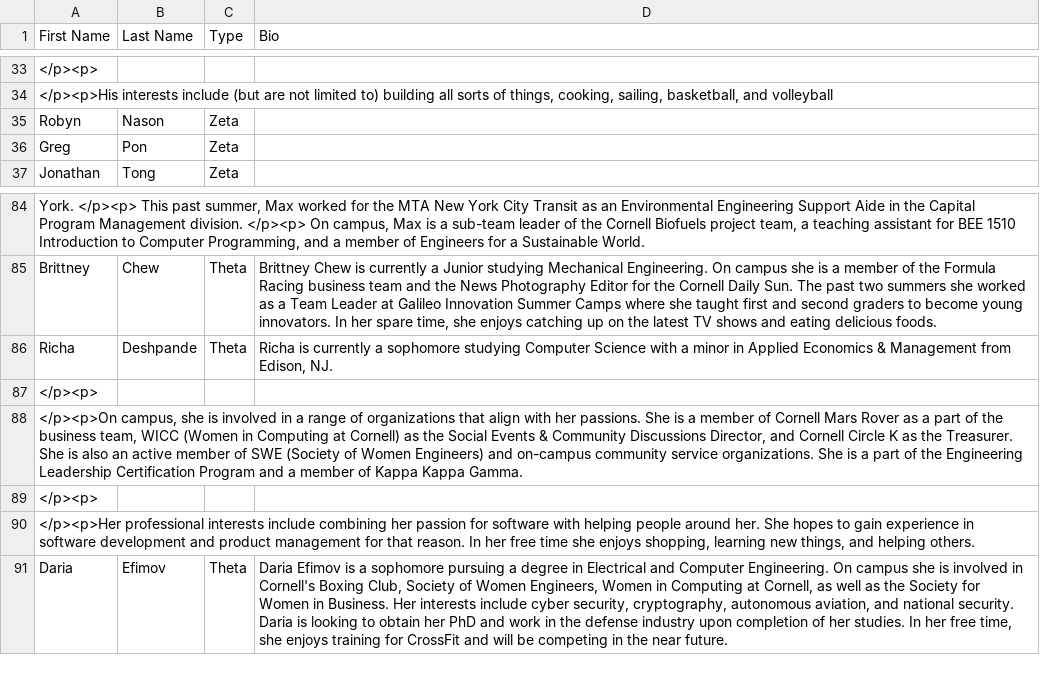
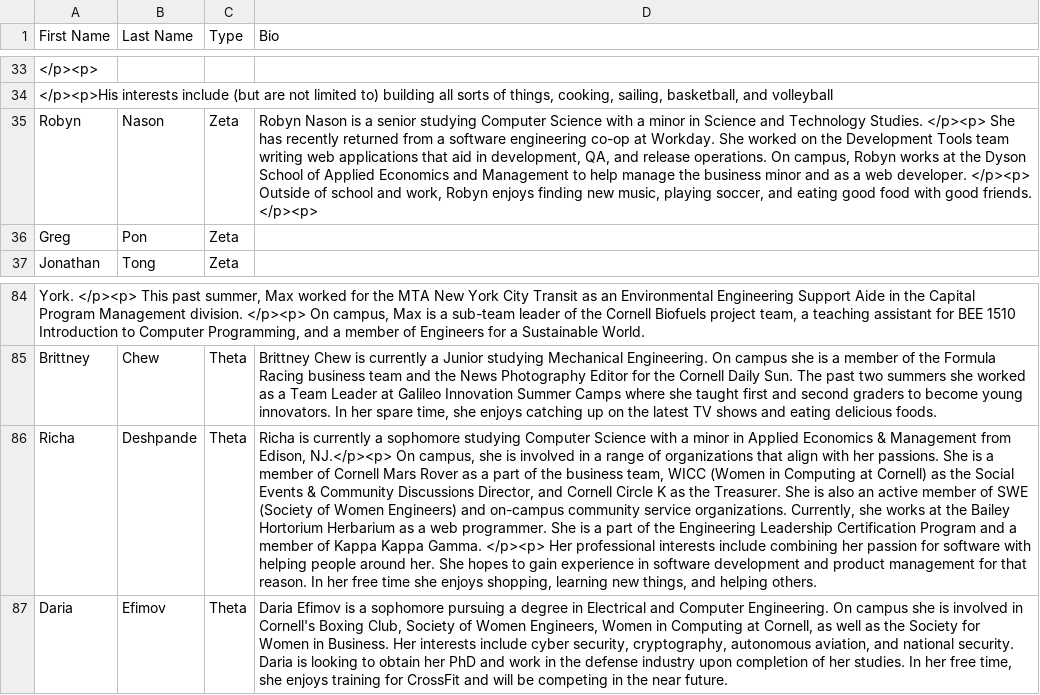
Before and after one commit to yuxiaotan/thetatauwebsite, a CSV file: brothers.csv, drawn as a sheet; only a part is shown, gaps mark what is left out; the diff names each change by its address in the sheet, - before the commit and + after, or states it on an @@ line.

Commit message:
Robyn

```diff
--- a/brothers.csv
+++ b/brothers.csv
-D35 (Bio): (empty)
+D35 (Bio): Robyn Nason is a senior studying Computer Science with a minor in Science and Technology Studies. </p><p> She has recently returned from a software engineering co-op at Workday. She worked on the Development Tools team writing web applications that aid in development, QA, and release operations. On campus, Robyn works at the Dyson School of Applied Economics and Management to help manage the business minor and as a web developer. </p><p> Outside of school and work, Robyn enjoys finding new music, playing soccer, and eating good food with good friends. </p><p>
-D86 (Bio): …from Edison, NJ.
+D86 (Bio): …from Edison, NJ.</p><p> On campus, she is involved in a range of organizations that align with her passions. She is a member of Cornell Mars Rover as a part of the business team, WICC (Women in Computing at Cornell) as the Social Events & Community Discussions Director, and Cornell Circle K as the Treasurer. She is also an active member of SWE (Society of Women Engineers) and on-campus community service organizations. Currently, she works at the Bailey Hortorium Herbarium as a web programmer. She is a part of the Engineering Leadership Certification Program and a member of Kappa Kappa Gamma. </p><p> Her professional interests include combining her passion for software with helping people around her. She hopes to gain experience in software development and product management for that reason. In her free time she enjoys shopping, learning new things, and helping others.
-row 87: </p><p>
-row 88: </p><p>On campus, she is involved in a range of organizations that align with her passions. She is a member of Cornell Mars Rover as a part of the business team, WICC (Women in Computing at Cornell) as the Social Events & Community Discussions Director, and Cornell Circle K as the Treasurer. She is also an active member of SWE (Society of Women Engineers) and on-campus community service organizations. She is a part of the Engineering Leadership Certification Program and a member of Kappa Kappa Gamma.
-row 89: </p><p>
-row 90: </p><p>Her professional interests include combining her passion for software with helping people around her. She hopes to gain experience in software development and product management for that reason. In her free time she enjoys shopping, learning new things, and helping others.
```
Also changed, not shown: semester.csv.
